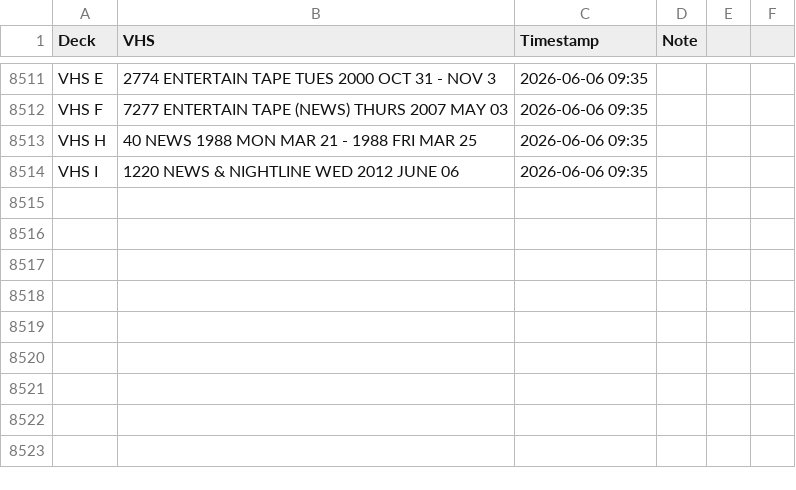
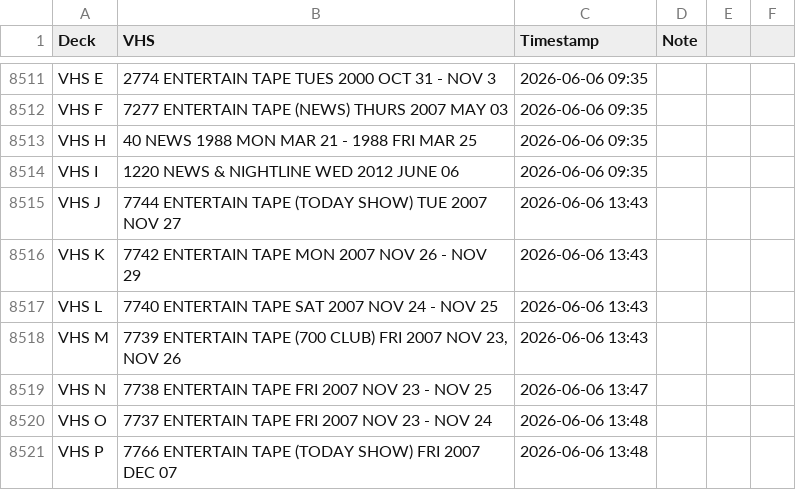
Before and after one commit to gamedays-software-development/OakleyFixed, a CSV file: vhs_transfers.csv, drawn as a sheet; only a part is shown, gaps mark what is left out; the diff names each change by its address in the sheet, - before the commit and + after, or states it on an @@ line.

```diff
--- a/vhs_transfers.csv
+++ b/vhs_transfers.csv
+row 8515: VHS J | 7744 ENTERTAIN TAPE (TODAY SHOW) TUE 2007 NOV 27 | 2026-06-06 13:43
+row 8516: VHS K | 7742 ENTERTAIN TAPE MON 2007 NOV 26 - NOV 29 | 2026-06-06 13:43
+row 8517: VHS L | 7740 ENTERTAIN TAPE SAT 2007 NOV 24 - NOV 25 | 2026-06-06 13:43
+row 8518: VHS M | 7739 ENTERTAIN TAPE (700 CLUB) FRI 2007 NOV 23, NOV 26 | 2026-06-06 13:43
+row 8519: VHS N | 7738 ENTERTAIN TAPE FRI 2007 NOV 23 - NOV 25 | 2026-06-06 13:47
+row 8520: VHS O | 7737 ENTERTAIN TAPE FRI 2007 NOV 23 - NOV 24 | 2026-06-06 13:48
+row 8521: VHS P | 7766 ENTERTAIN TAPE (TODAY SHOW) FRI 2007 DEC 07 | 2026-06-06 13:48
```
